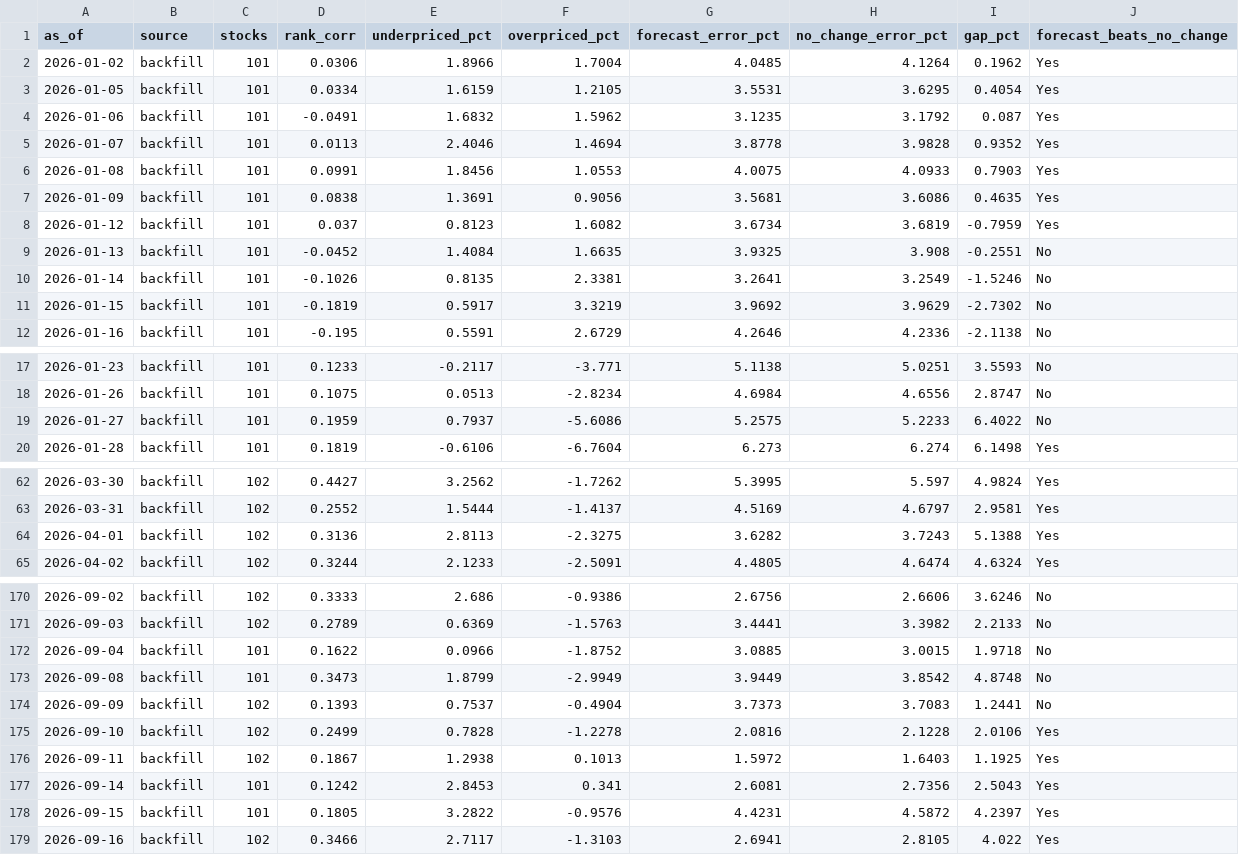
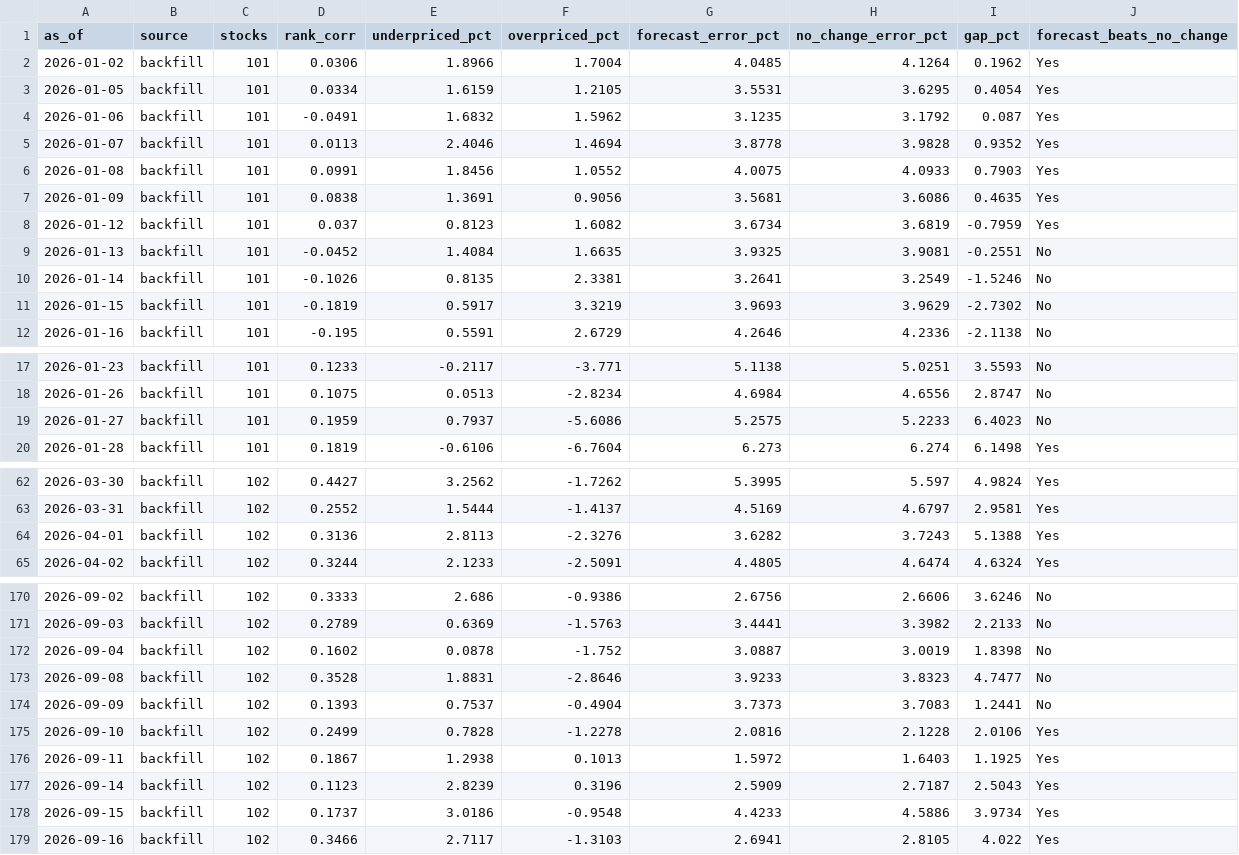
Before and after one commit to connormcginty12-alt/tsx-value-check, a CSV file: scorecard.csv, drawn as a sheet; only a part is shown, gaps mark what is left out; the diff covers the shown part only.

```diff
--- a/scorecard.csv
+++ b/scorecard.csv
@@ -5,8 +5,8 @@ as_of,source,stocks,rank_corr,underpriced_pct,overpriced_pct,forecast_error_pct,
 2026-01-07,backfill,101,0.0113,2.4046,1.4694,3.8778,3.9828,0.9352,Yes
-2026-01-08,backfill,101,0.0991,1.8456,1.0553,4.0075,4.0933,0.7903,Yes
+2026-01-08,backfill,101,0.0991,1.8456,1.0552,4.0075,4.0933,0.7903,Yes
 2026-01-09,backfill,101,0.0838,1.3691,0.9056,3.5681,3.6086,0.4635,Yes
 2026-01-12,backfill,101,0.037,0.8123,1.6082,3.6734,3.6819,-0.7959,Yes
-2026-01-13,backfill,101,-0.0452,1.4084,1.6635,3.9325,3.908,-0.2551,No
+2026-01-13,backfill,101,-0.0452,1.4084,1.6635,3.9325,3.9081,-0.2551,No
 2026-01-14,backfill,101,-0.1026,0.8135,2.3381,3.2641,3.2549,-1.5246,No
-2026-01-15,backfill,101,-0.1819,0.5917,3.3219,3.9692,3.9629,-2.7302,No
+2026-01-15,backfill,101,-0.1819,0.5917,3.3219,3.9693,3.9629,-2.7302,No
 2026-01-16,backfill,101,-0.195,0.5591,2.6729,4.2646,4.2336,-2.1138,No
@@ -18,3 +18,3 @@ as_of,source,stocks,rank_corr,underpriced_pct,overpriced_pct,forecast_error_pct,
 2026-01-26,backfill,101,0.1075,0.0513,-2.8234,4.6984,4.6556,2.8747,No
-2026-01-27,backfill,101,0.1959,0.7937,-5.6086,5.2575,5.2233,6.4022,No
+2026-01-27,backfill,101,0.1959,0.7937,-5.6086,5.2575,5.2233,6.4023,No
 2026-01-28,backfill,101,0.1819,-0.6106,-6.7604,6.273,6.274,6.1498,Yes
@@ -63,3 +63,3 @@ as_of,source,stocks,rank_corr,underpriced_pct,overpriced_pct,forecast_error_pct,
 2026-03-31,backfill,102,0.2552,1.5444,-1.4137,4.5169,4.6797,2.9581,Yes
-2026-04-01,backfill,102,0.3136,2.8113,-2.3275,3.6282,3.7243,5.1388,Yes
+2026-04-01,backfill,102,0.3136,2.8113,-2.3276,3.6282,3.7243,5.1388,Yes
 2026-04-02,backfill,102,0.3244,2.1233,-2.5091,4.4805,4.6474,4.6324,Yes
@@ -171,4 +171,4 @@ as_of,source,stocks,rank_corr,underpriced_pct,overpriced_pct,forecast_error_pct,
 2026-09-03,backfill,102,0.2789,0.6369,-1.5763,3.4441,3.3982,2.2133,No
-2026-09-04,backfill,101,0.1622,0.0966,-1.8752,3.0885,3.0015,1.9718,No
-2026-09-08,backfill,101,0.3473,1.8799,-2.9949,3.9449,3.8542,4.8748,No
+2026-09-04,backfill,102,0.1602,0.0878,-1.752,3.0887,3.0019,1.8398,No
+2026-09-08,backfill,102,0.3528,1.8831,-2.8646,3.9233,3.8323,4.7477,No
 2026-09-09,backfill,102,0.1393,0.7537,-0.4904,3.7373,3.7083,1.2441,No
@@ -176,4 +176,4 @@ as_of,source,stocks,rank_corr,underpriced_pct,overpriced_pct,forecast_error_pct,
 2026-09-11,backfill,102,0.1867,1.2938,0.1013,1.5972,1.6403,1.1925,Yes
-2026-09-14,backfill,101,0.1242,2.8453,0.341,2.6081,2.7356,2.5043,Yes
-2026-09-15,backfill,101,0.1805,3.2822,-0.9576,4.4231,4.5872,4.2397,Yes
+2026-09-14,backfill,102,0.1123,2.8239,0.3196,2.5909,2.7187,2.5043,Yes
+2026-09-15,backfill,102,0.1737,3.0186,-0.9548,4.4233,4.5886,3.9734,Yes
 2026-09-16,backfill,102,0.3466,2.7117,-1.3103,2.6941,2.8105,4.022,Yes
```
Also changed, not shown: 1 added row and 11 edited cells elsewhere in this file, portfolio_plan.csv, portfolio_value.csv, 13 other files.
